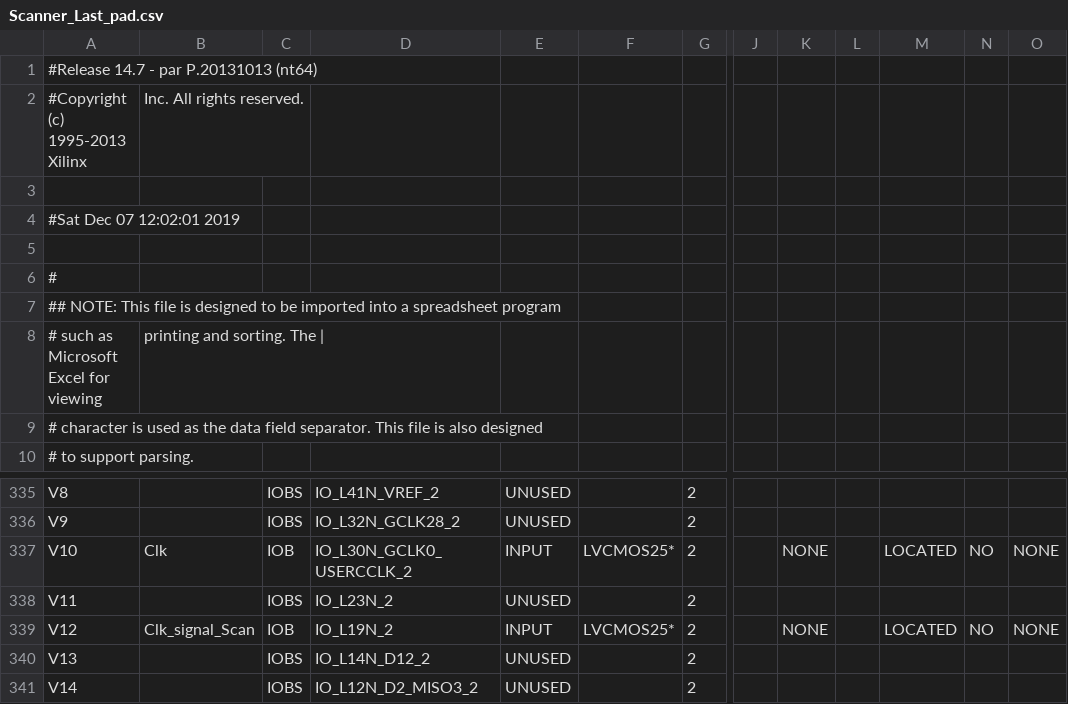
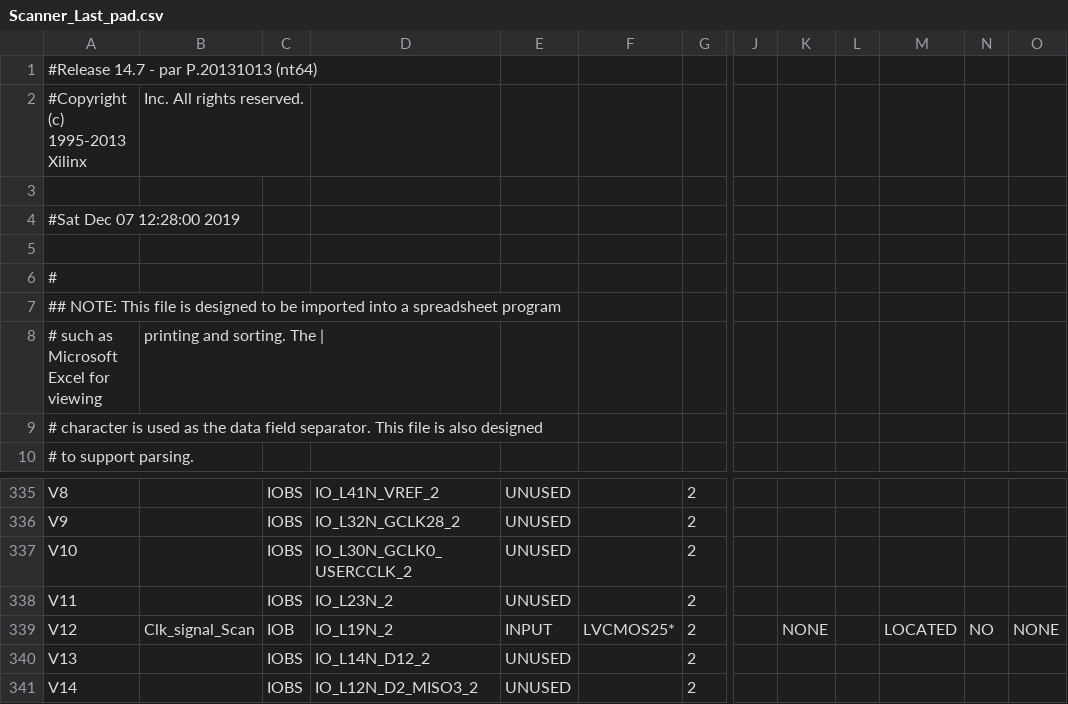
Before and after one commit to Jose6464Cruz/ProySisDigAva, a CSV file: Proyecto_final_Scanner_last/Scanner_Last_pad.csv, drawn as a sheet; only a part is shown, gaps mark what is left out; the diff names each change by its address in the sheet, - before the commit and + after, or states it on an @@ line.

Commit message:
Scanner Working version
Gets the desired bits in a consistent way. Designed for 4th character of 128 BarCode.

```diff
--- a/Proyecto_final_Scanner_last/Scanner_Last_pad.csv
+++ b/Proyecto_final_Scanner_last/Scanner_Last_pad.csv
-A4: #Sat Dec 07 12:02:01 2019
+A4: #Sat Dec 07 12:28:00 2019
-B337: Clk
+B337: (empty)
-C337: IOB
+C337: IOBS
-E337: INPUT
+E337: UNUSED
-F337: LVCMOS25*
+F337: (empty)
-K337: NONE
+K337: (empty)
-M337: LOCATED
+M337: (empty)
-N337: NO
+N337: (empty)
-O337: NONE
+O337: (empty)
```
Also changed, not shown: 43 other files.
